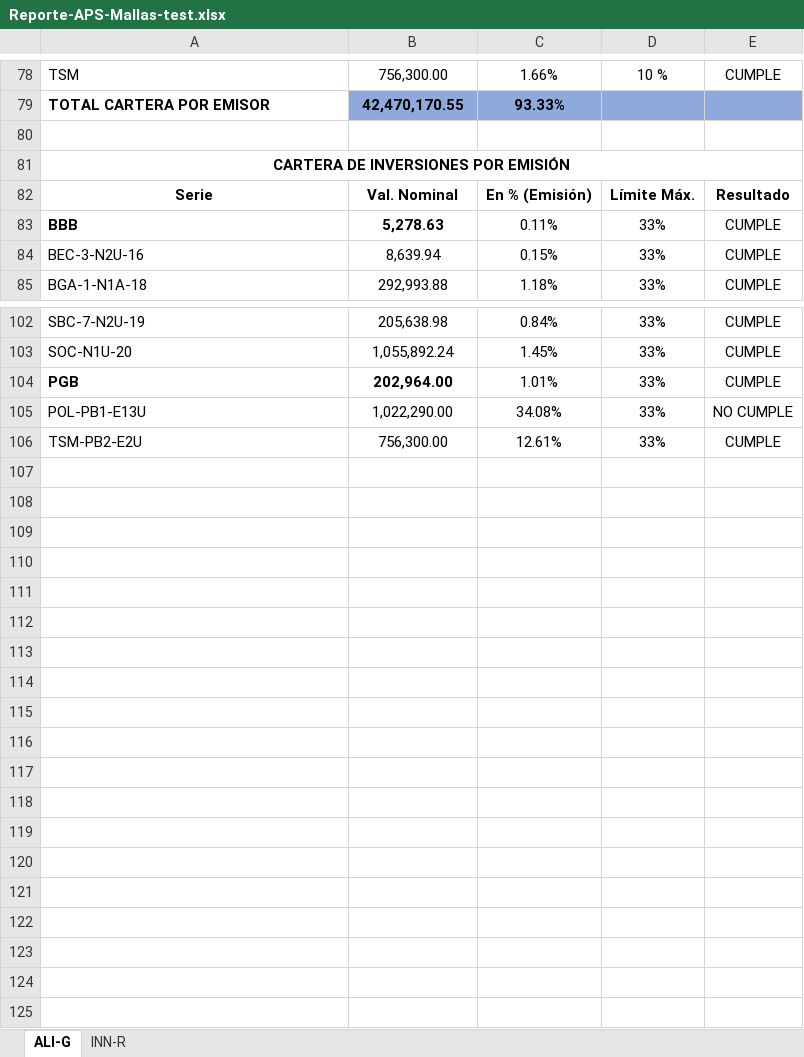
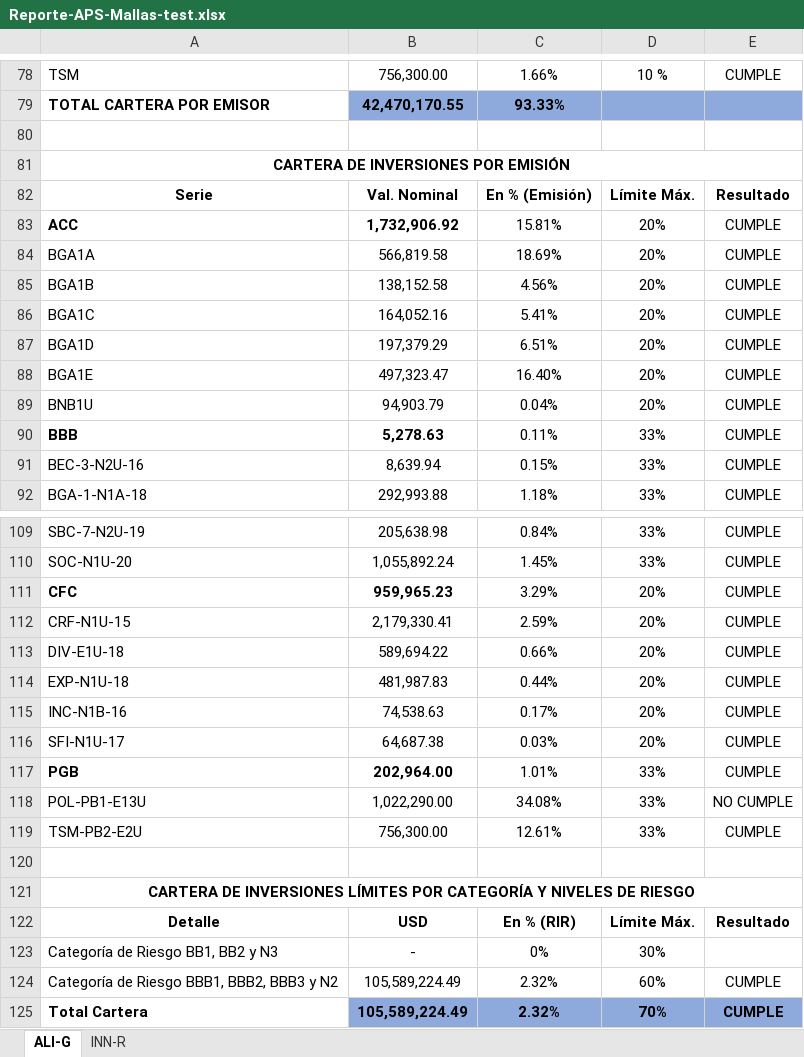
Before and after one commit to Navau/APSbackendNodeJS, an Excel workbook: reports/Reporte-APS-Mallas-test.xlsx, sheet ALI-G, drawn as a sheet; only a part is shown, gaps mark what is left out; values as stored, in another font and other column widths than the file's, no borders; the diff names each change by its address in the sheet, - before the commit and + after, or states it on an @@ line.

```diff
--- a/reports/Reporte-APS-Mallas-test.xlsx (sheet ALI-G)
+++ b/reports/Reporte-APS-Mallas-test.xlsx (sheet ALI-G)
+row 83: ACC | 1,732,906.92 | 15.81% | 20% | CUMPLE
+row 84: BGA1A | 566,819.58 | 18.69% | 20% | CUMPLE
+row 85: BGA1B | 138,152.58 | 4.56% | 20% | CUMPLE
+row 86: BGA1C | 164,052.16 | 5.41% | 20% | CUMPLE
+row 87: BGA1D | 197,379.29 | 6.51% | 20% | CUMPLE
+row 88: BGA1E | 497,323.47 | 16.40% | 20% | CUMPLE
+row 89: BNB1U | 94,903.79 | 0.04% | 20% | CUMPLE
+row 111: CFC | 959,965.23 | 3.29% | 20% | CUMPLE
+row 112: CRF-N1U-15 | 2,179,330.41 | 2.59% | 20% | CUMPLE
+row 113: DIV-E1U-18 | 589,694.22 | 0.66% | 20% | CUMPLE
+row 114: EXP-N1U-18 | 481,987.83 | 0.44% | 20% | CUMPLE
+row 115: INC-N1B-16 | 74,538.63 | 0.17% | 20% | CUMPLE
+row 116: SFI-N1U-17 | 64,687.38 | 0.03% | 20% | CUMPLE
+row 120: (empty)
+row 121: CARTERA DE INVERSIONES LÍMITES POR CATEGORÍA Y NIVELES DE RIESGO
+row 122: Detalle | USD | En % (RIR) | Límite Máx. | Resultado
+row 123: Categoría de Riesgo BB1, BB2 y N3 | - | 0% | 30%
+row 124: Categoría de Riesgo BBB1, BBB2, BBB3 y N2 | 105,589,224.49 | 2.32% | 60% | CUMPLE
+row 125: Total Cartera | 105,589,224.49 | 2.32% | 70% | CUMPLE
```
Also changed, not shown: 3 other files.
